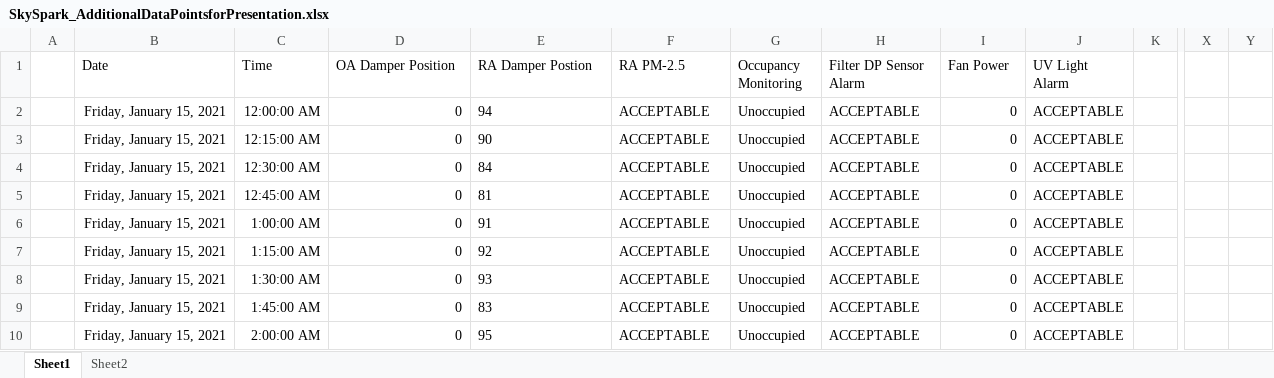
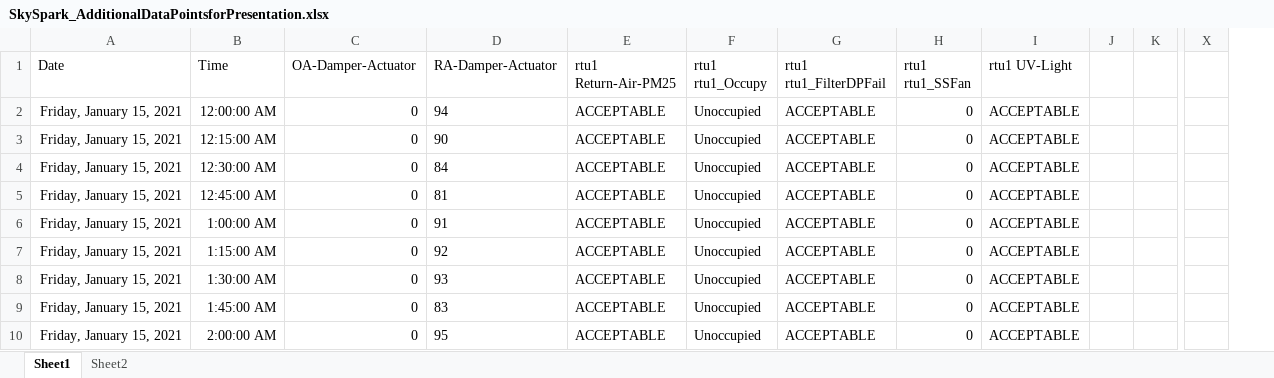
Before and after one commit to mschrader15/hanson-bas, an Excel workbook: assets/SkySpark_AdditionalDataPointsforPresentation.xlsx, sheet Sheet1, drawn as a sheet; only a part is shown, gaps mark what is left out; values as stored, in another font and other column widths than the file's, no borders; table styles not drawn; removed rows and columns are numbered as before the commit, all else as after; the diff names each change by its address in the sheet, - before the commit and + after, or states it on an @@ line.

Commit message:
Fixed the header naming.

```diff
--- a/assets/SkySpark_AdditionalDataPointsforPresentation.xlsx (sheet Sheet1)
+++ b/assets/SkySpark_AdditionalDataPointsforPresentation.xlsx (sheet Sheet1)
-column A, empty
+column J, empty
-column Y, empty
-C1: OA Damper Position
+C1: OA-Damper-Actuator
-D1: RA Damper Postion
+D1: RA-Damper-Actuator
-E1: RA PM-2.5
+E1: rtu1 Return-Air-PM25
-F1: Occupancy Monitoring
+F1: rtu1 rtu1_Occupy
-G1: Filter DP Sensor Alarm
+G1: rtu1 rtu1_FilterDPFail
-H1: Fan Power
+H1: rtu1 rtu1_SSFan
-I1: UV Light Alarm
+I1: rtu1 UV-Light
```
